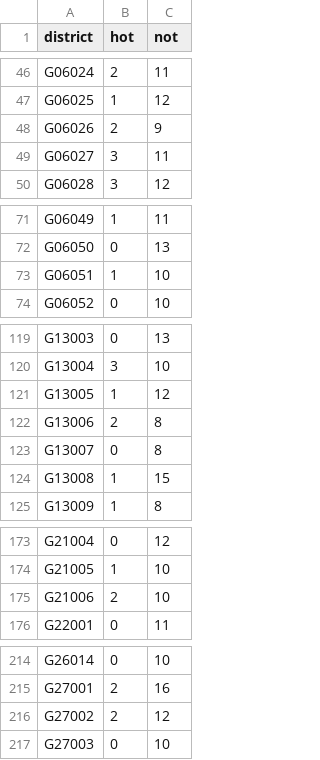
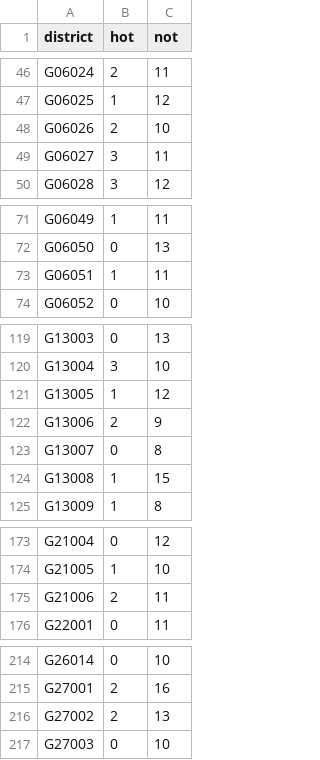
Before and after one commit to zschutzman/districts-lol, a CSV file: data/aggregate.csv, drawn as a sheet; only a part is shown, gaps mark what is left out.

Commit message:
updating data

```diff
--- a/data/aggregate.csv
+++ b/data/aggregate.csv
@@ -47,3 +47,3 @@ G06024, 2, 11
 G06025, 1, 12
-G06026, 2, 9
+G06026, 2, 10
 G06027, 3, 11
@@ -72,3 +72,3 @@ G06049, 1, 11
 G06050, 0, 13
-G06051, 1, 10
+G06051, 1, 11
 G06052, 0, 10
@@ -121,3 +121,3 @@ G13004, 3, 10
 G13005, 1, 12
-G13006, 2, 8
+G13006, 2, 9
 G13007, 0, 8
@@ -174,3 +174,3 @@ G21004, 0, 12
 G21005, 1, 10
-G21006, 2, 10
+G21006, 2, 11
 G22001, 0, 11
@@ -215,3 +215,3 @@ G26014, 0, 10
 G27001, 2, 16
-G27002, 2, 12
+G27002, 2, 13
 G27003, 0, 10
```
Also changed, not shown: 1 other file.
